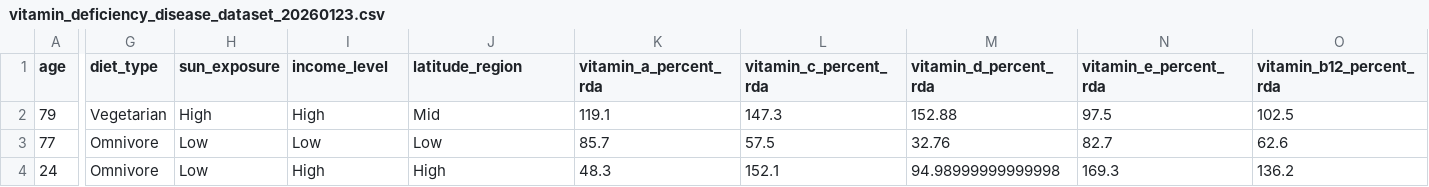
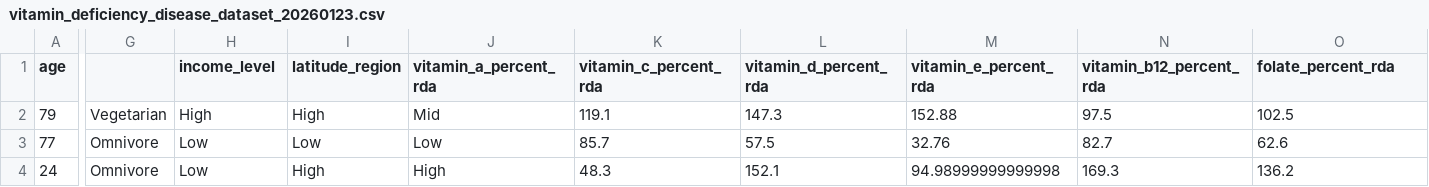
Before and after one commit to sahil-25-s/EDI_2_digital_twinning, a CSV file: datasets/vitamin_deficiency_disease_dataset_20260123.csv, drawn as a sheet; only a part is shown, gaps mark what is left out; the diff covers the shown part only; the diff names each change by its address in the sheet, - before the commit and + after, or states it on an @@ line.

```diff
--- a/datasets/vitamin_deficiency_disease_dataset_20260123.csv
+++ b/datasets/vitamin_deficiency_disease_dataset_20260123.csv
-G1: diet_type
+G1: (empty)
-H1: sun_exposure
+H1: income_level
-I1: income_level
+I1: latitude_region
-J1: latitude_region
+J1: vitamin_a_percent_rda
-K1: vitamin_a_percent_rda
+K1: vitamin_c_percent_rda
-L1: vitamin_c_percent_rda
+L1: vitamin_d_percent_rda
-M1: vitamin_d_percent_rda
+M1: vitamin_e_percent_rda
-N1: vitamin_e_percent_rda
+N1: vitamin_b12_percent_rda
-O1: vitamin_b12_percent_rda
+O1: folate_percent_rda
```
Also changed, not shown: 19 edited cells elsewhere in this file, 6 other files.
